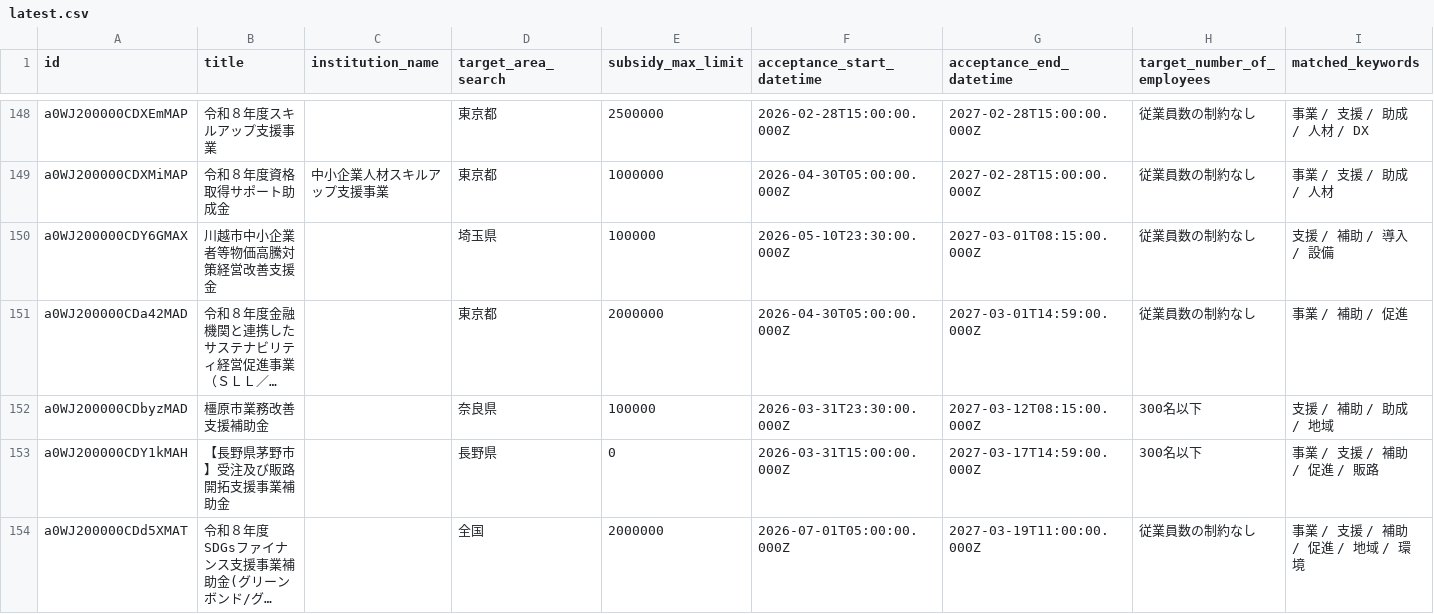
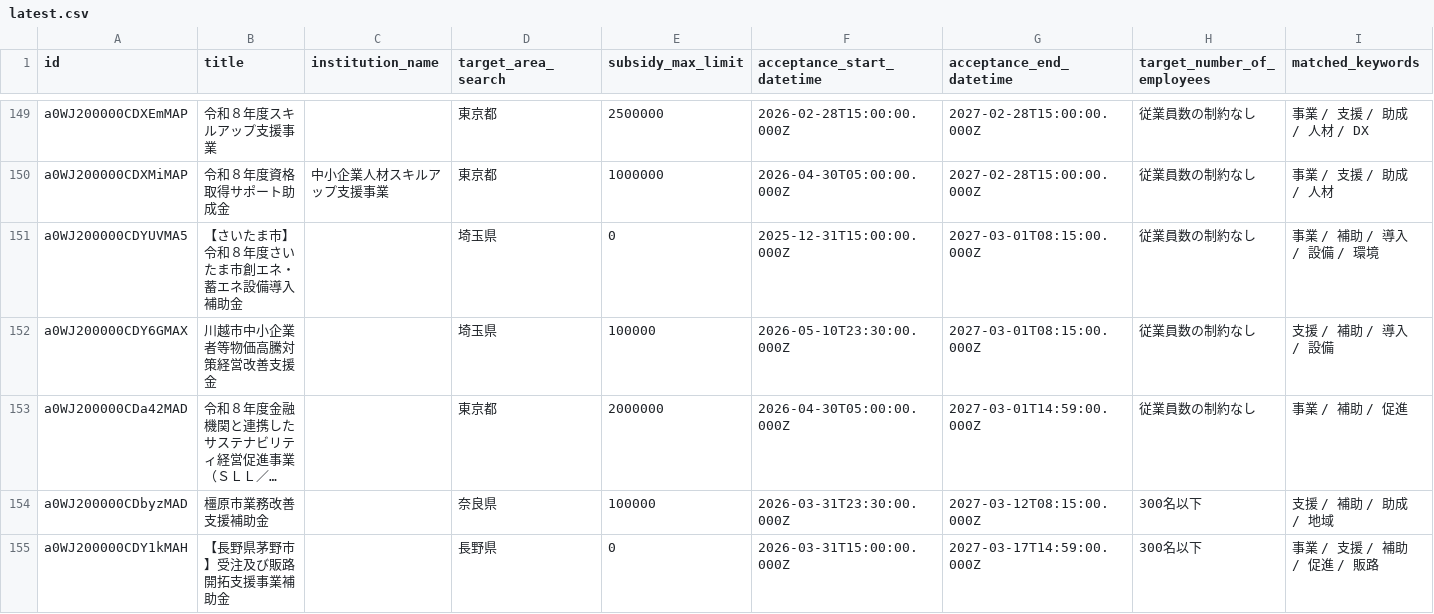
Before and after one commit to softrenzu/RooomMCPninka, a CSV file: data/latest.csv, drawn as a sheet; only a part is shown, gaps mark what is left out; the shorter side is filled out with more unchanged rows; long unchanged cells end in …; the diff covers the shown part only; the diff names each change by its address in the sheet, - before the commit and + after, or states it on an @@ line.

```diff
--- a/data/latest.csv
+++ b/data/latest.csv
+row 151: a0WJ200000CDYUVMA5 | 【さいたま市】令和８年度さいたま市創エネ・蓄エネ設備導入補助金 |  | 埼玉県 | 0 | 2025-12-31T15:00:00.000Z | 2027-03-01T08:15:00.000Z | 従業員数の制約なし | 事業 / 補助 / 導入 / 設備 / 環境
```
Also changed, not shown: 3 added rows and 3 edited cells elsewhere in this file, 4 other files.
